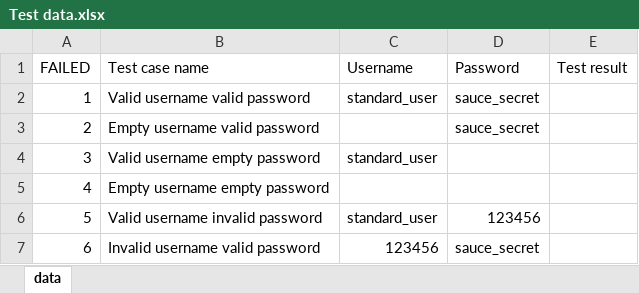
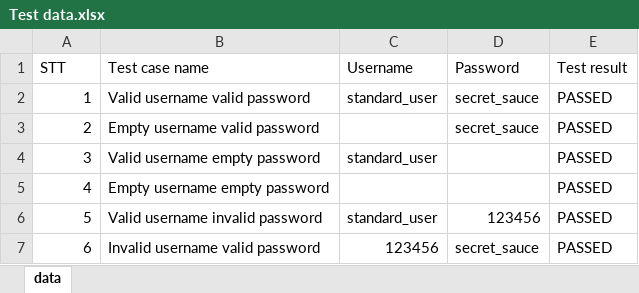
Before and after one commit to BaThom12/Final-project, an Excel workbook: src/main/resources/Test data.xlsx, sheet data, drawn as a sheet; values as stored, in another font and other column widths than the file's, no borders; the diff names each change by its address in the sheet, - before the commit and + after, or states it on an @@ line.

```diff
--- a/src/main/resources/Test data.xlsx (sheet data)
+++ b/src/main/resources/Test data.xlsx (sheet data)
-A1: FAILED
+A1: STT
-D2:D3 (Password): sauce_secret
+D2:D3 (Password): secret_sauce
-E2:E7 (Test result): (empty)
+E2:E7 (Test result): PASSED
-D7 (Password): sauce_secret
+D7 (Password): secret_sauce
```
Also changed, not shown: 16 other files.
